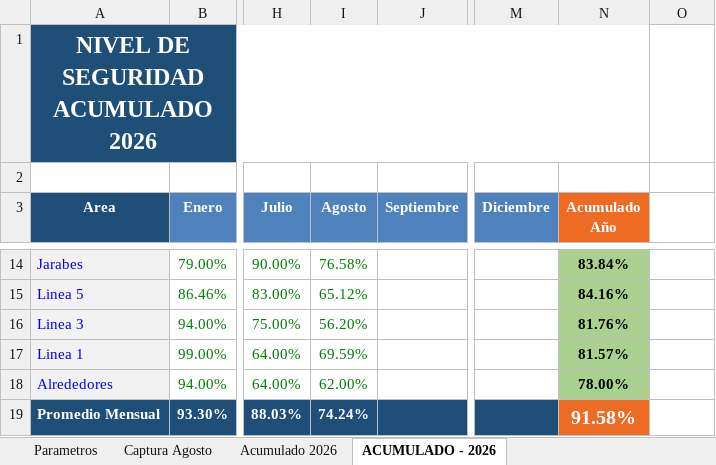
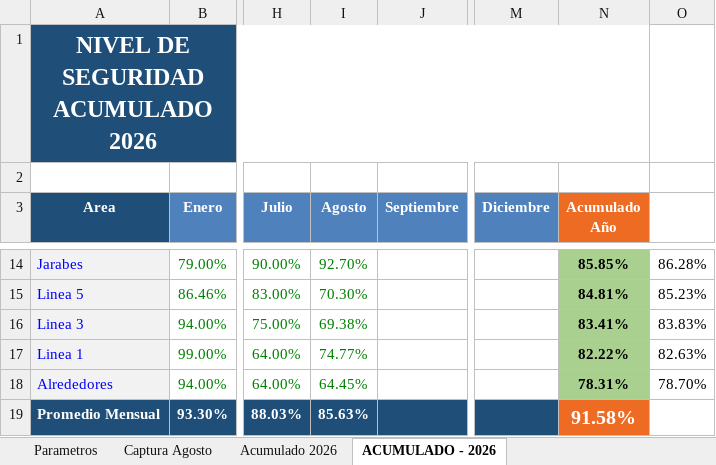
Before and after one commit to gestorssocuyo2026/DASHBOARDACTOSYCONDICIONES, an Excel workbook: NUEVO_NIVEL_DE_SEGURIDAD_2026_CBC-CUYOTENANGO.xlsx, sheet ACUMULADO - 2026, drawn as a sheet; only a part is shown, gaps mark what is left out; values as stored, in another font and other column widths than the file's, no borders; the diff covers the shown part only; the diff names each change by its address in the sheet, - before the commit and + after, or states it on an @@ line.

```diff
--- a/NUEVO_NIVEL_DE_SEGURIDAD_2026_CBC-CUYOTENANGO.xlsx (sheet ACUMULADO - 2026)
+++ b/NUEVO_NIVEL_DE_SEGURIDAD_2026_CBC-CUYOTENANGO.xlsx (sheet ACUMULADO - 2026)
-I14 (Agosto): 76.58%
+I14 (Agosto): 92.70%
-N14 (Acumulado Año): 83.84%
+N14 (Acumulado Año): 85.85%
-O14: (empty)
+O14: 86.28%
-I15 (Agosto): 65.12%
+I15 (Agosto): 70.30%
-N15 (Acumulado Año): 84.16%
+N15 (Acumulado Año): 84.81%
-O15: (empty)
+O15: 85.23%
-I16 (Agosto): 56.20%
+I16 (Agosto): 69.38%
-N16 (Acumulado Año): 81.76%
+N16 (Acumulado Año): 83.41%
-O16: (empty)
+O16: 83.83%
-I17 (Agosto): 69.59%
+I17 (Agosto): 74.77%
-N17 (Acumulado Año): 81.57%
+N17 (Acumulado Año): 82.22%
-O17: (empty)
+O17: 82.63%
-I18 (Agosto): 62.00%
+I18 (Agosto): 64.45%
-N18 (Acumulado Año): 78.00%
+N18 (Acumulado Año): 78.31%
-O18: (empty)
+O18: 78.70%
-I19 (Agosto): 74.24%
+I19 (Agosto): 85.63%
```
Also changed, not shown: 30 edited cells elsewhere in this sheet, sheet Captura Agosto, sheet Triángulo Accidentabilidad, sheet Acumulado 2026, sheet Calculos, sheet Portada, hidden cells, charts or pictures.
